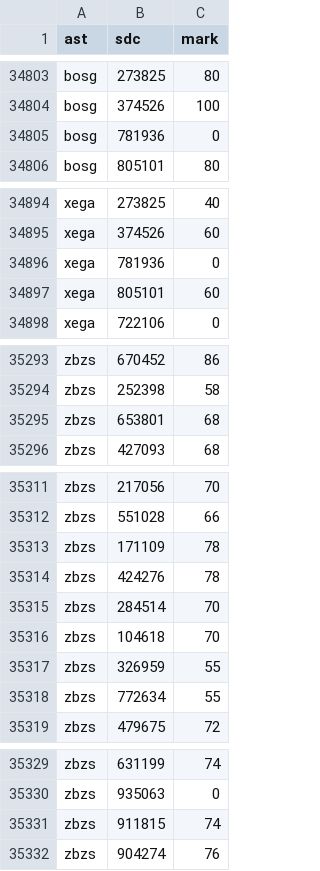
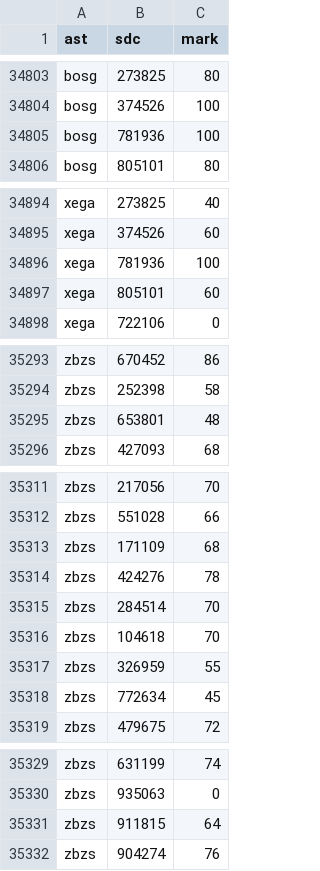
Before and after one commit to evaristegalois/binder-4233, a CSV file: julia/csv/marks.csv, drawn as a sheet; only a part is shown, gaps mark what is left out; the diff covers the shown part only.

Commit message:
update 2022-07-05 at 21:49

```diff
--- a/julia/csv/marks.csv
+++ b/julia/csv/marks.csv
@@ -34804,3 +34804,3 @@ bosg,273825,80
 bosg,374526,100
-bosg,781936,0
+bosg,781936,100
 bosg,805101,80
@@ -34895,3 +34895,3 @@ xega,273825,40
 xega,374526,60
-xega,781936,0
+xega,781936,100
 xega,805101,60
@@ -35294,3 +35294,3 @@ zbzs,670452,86
 zbzs,252398,58
-zbzs,653801,68
+zbzs,653801,48
 zbzs,427093,68
@@ -35312,3 +35312,3 @@ zbzs,217056,70
 zbzs,551028,66
-zbzs,171109,78
+zbzs,171109,68
 zbzs,424276,78
@@ -35317,3 +35317,3 @@ zbzs,104618,70
 zbzs,326959,55
-zbzs,772634,55
+zbzs,772634,45
 zbzs,479675,72
@@ -35330,3 +35330,3 @@ zbzs,631199,74
 zbzs,935063,0
-zbzs,911815,74
+zbzs,911815,64
 zbzs,904274,76
```
Also changed, not shown: 2 edited cells elsewhere in this file.
